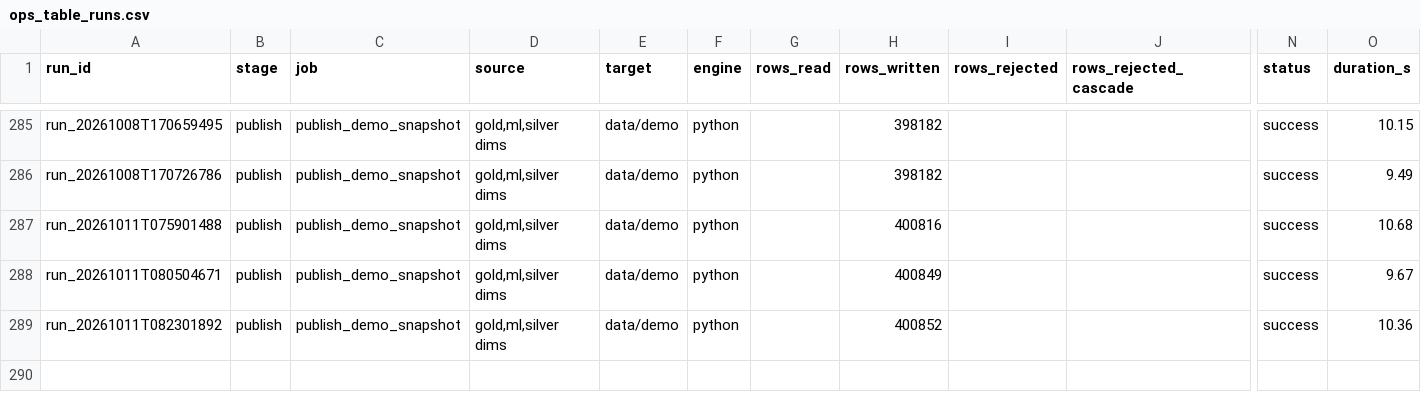
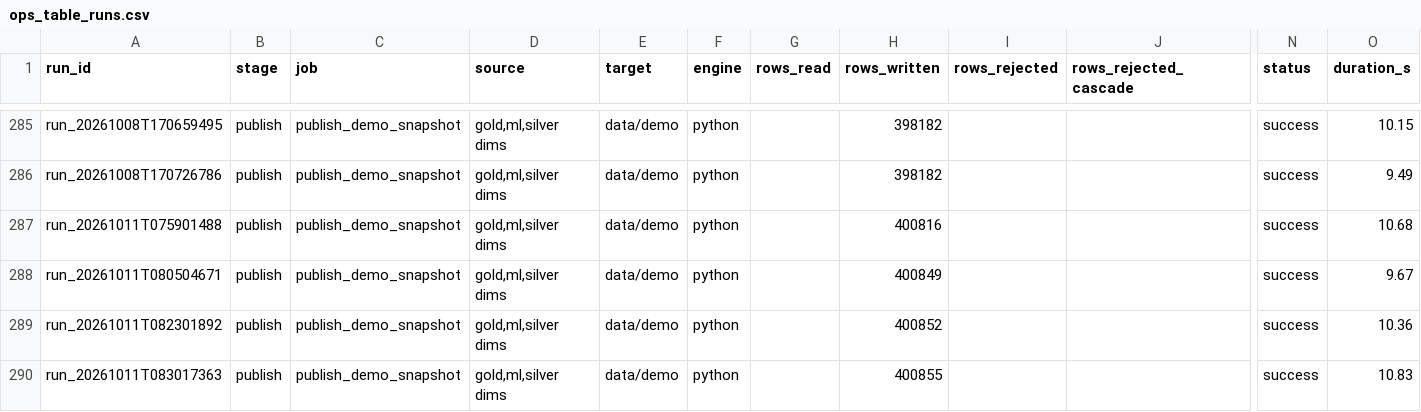
Before and after one commit to Shubham141102/quick-commerce-intelligence, a CSV file: data/demo/ops_table_runs.csv, drawn as a sheet; only a part is shown, gaps mark what is left out; rows hold the shown columns only; the diff names each change by its address in the sheet, - before the commit and + after, or states it on an @@ line.

```diff
--- a/data/demo/ops_table_runs.csv
+++ b/data/demo/ops_table_runs.csv
+row 290: run_20261011T083017363 | publish | publish_demo_snapshot | gold,ml,silver dims | data/demo | python |  | 400855 |  |  | success | 10.83
```
Also changed, not shown: data/demo/ops_assistant_evals.csv, data/demo/ops_lineage.csv, 21 other files.
